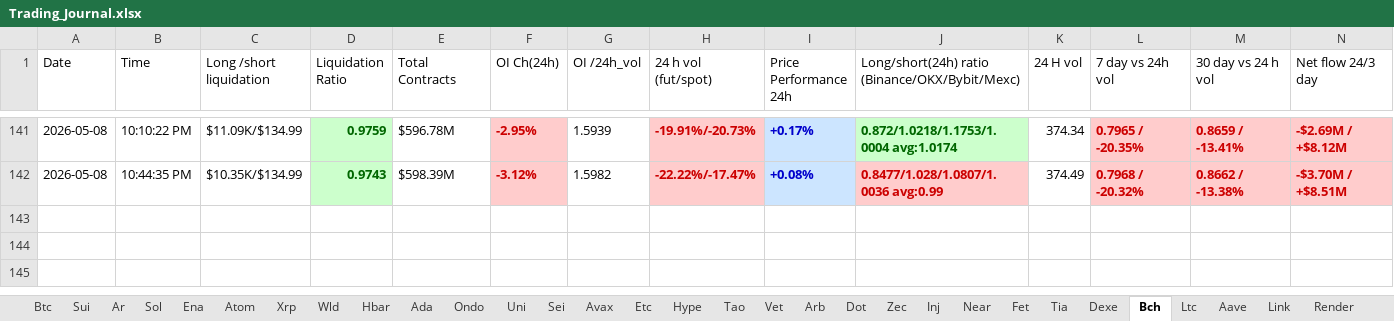
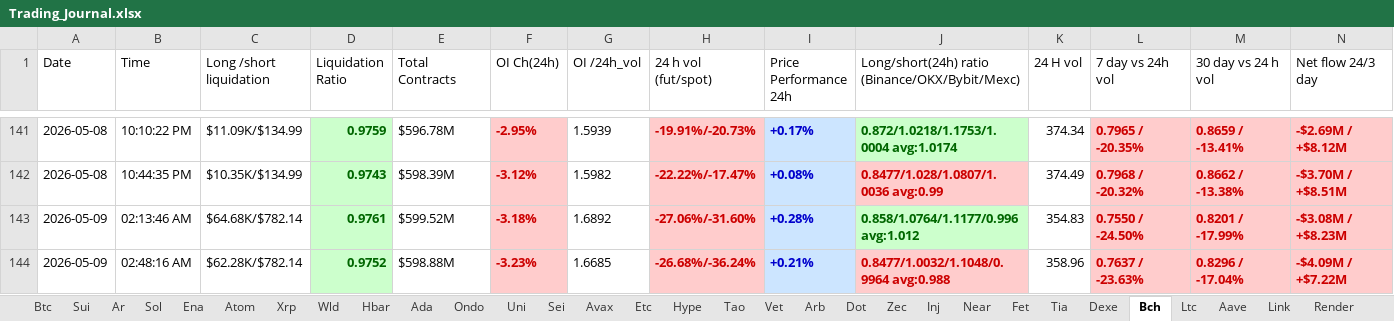
Before and after one commit to nooralam112358/coinglass-collector, an Excel workbook: Trading_Journal.xlsx, sheet Bch, drawn as a sheet; only a part is shown, gaps mark what is left out; values as stored, in another font and other column widths than the file's, no borders; the diff names each change by its address in the sheet, - before the commit and + after, or states it on an @@ line.

```diff
--- a/Trading_Journal.xlsx (sheet Bch)
+++ b/Trading_Journal.xlsx (sheet Bch)
+row 143: 2026-05-09 | 02:13:46 AM | $64.68K/$782.14 | 0.9761 | $599.52M | -3.18% | 1.6892 | -27.06%/-31.60% | +0.28% | 0.858/1.0764/1.1177/0.996 avg:1.012 | 354.83 | 0.7550 / -24.50% | 0.8201 / -17.99% | -$3.08M / +$8.23M
+row 144: 2026-05-09 | 02:48:16 AM | $62.28K/$782.14 | 0.9752 | $598.88M | -3.23% | 1.6685 | -26.68%/-36.24% | +0.21% | 0.8477/1.0032/1.1048/0.9964 avg:0.988 | 358.96 | 0.7637 / -23.63% | 0.8296 / -17.04% | -$4.09M / +$7.22M
```
Also changed, not shown: sheet Dot, sheet Near, sheet Hype, sheet Uni, sheet Bnb, sheet Fet, 25 more sheets.
